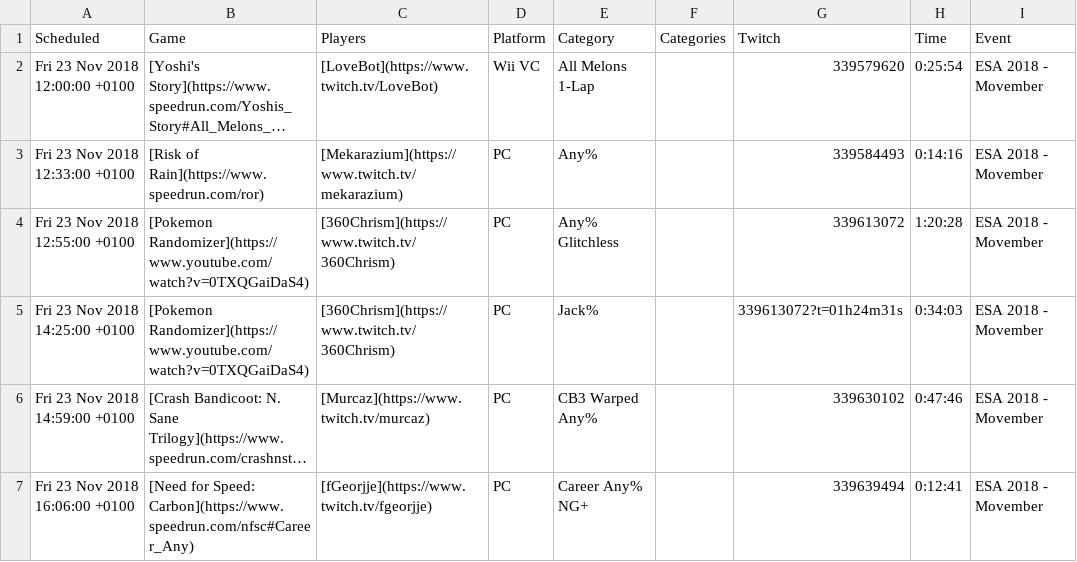
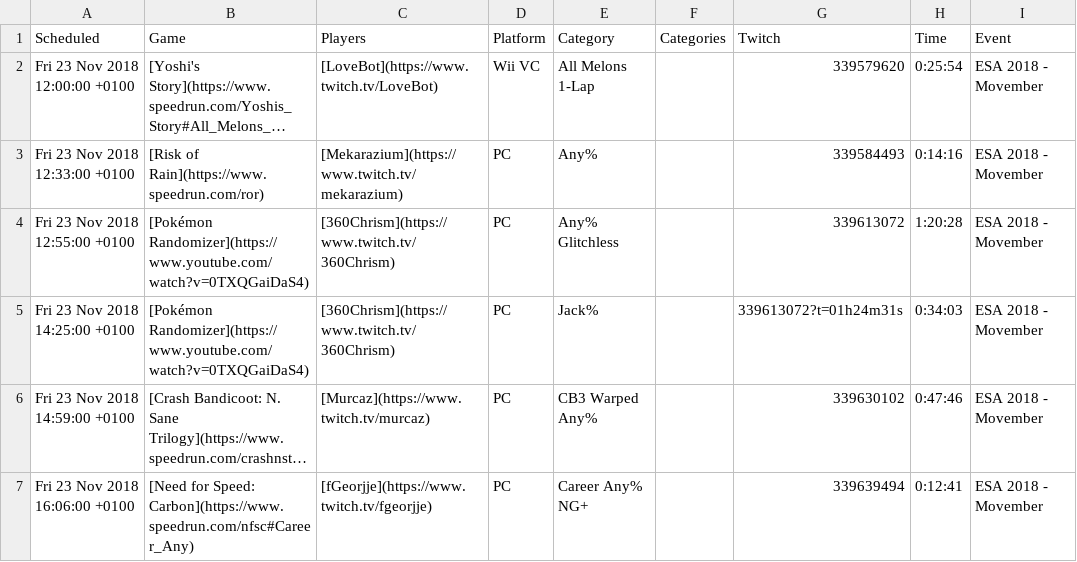
Before and after one commit to TheShrug/esavods, a CSV file: storage/app/csv/esa-2018-movember.csv, drawn as a sheet; only a part is shown; long unchanged cells end in …; the diff names each change by its address in the sheet, - before the commit and + after, or states it on an @@ line.

Commit message:
Fix pokemon spelling in csv files

```diff
--- a/storage/app/csv/esa-2018-movember.csv
+++ b/storage/app/csv/esa-2018-movember.csv
-B4:B5 (Game): [Pokemon Randomizer](https://www.youtube.com/watch?v=0TXQGaiDaS4)
+B4:B5 (Game): [Pokémon Randomizer](https://www.youtube.com/watch?v=0TXQGaiDaS4)
```
Also changed, not shown: storage/app/csv/esa-2013.csv, storage/app/csv/esa-2014.csv.
